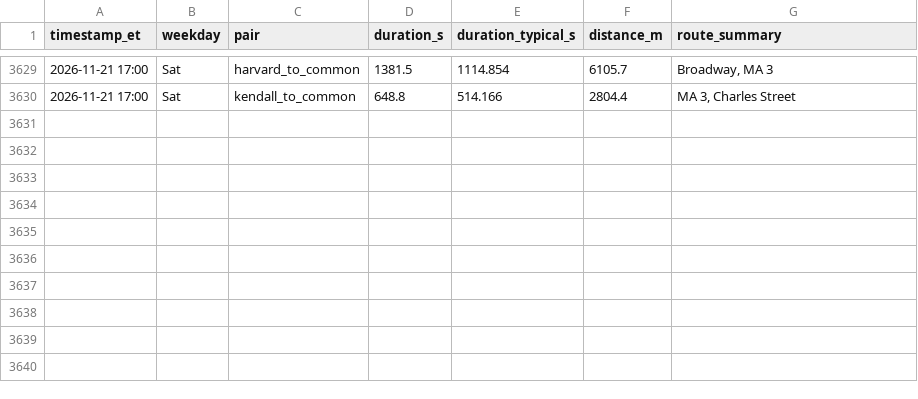
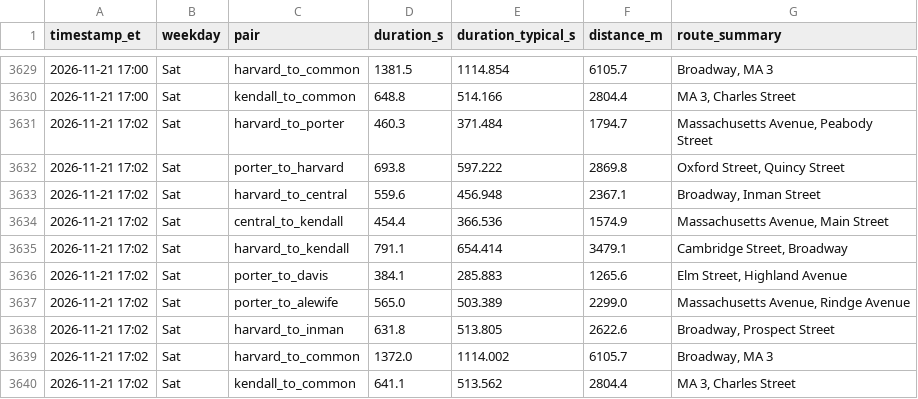
Before and after one commit to sonnywang2005/traffic-harvest, a CSV file: data/travel_times.csv, drawn as a sheet; only a part is shown, gaps mark what is left out.

Commit message:
harvest 2026-11-21T22:02Z

```diff
--- a/data/travel_times.csv
+++ b/data/travel_times.csv
@@ -3630 +3630,11 @@ timestamp_et,weekday,pair,duration_s,duration_typical_s,distance_m,route_summary
 2026-11-21 17:00,Sat,kendall_to_common,648.8,514.166,2804.4,"MA 3, Charles Street"
+2026-11-21 17:02,Sat,harvard_to_porter,460.3,371.484,1794.7,"Massachusetts Avenue, Peabody Street"
+2026-11-21 17:02,Sat,porter_to_harvard,693.8,597.222,2869.8,"Oxford Street, Quincy Street"
+2026-11-21 17:02,Sat,harvard_to_central,559.6,456.948,2367.1,"Broadway, Inman Street"
+2026-11-21 17:02,Sat,central_to_kendall,454.4,366.536,1574.9,"Massachusetts Avenue, Main Street"
+2026-11-21 17:02,Sat,harvard_to_kendall,791.1,654.414,3479.1,"Cambridge Street, Broadway"
+2026-11-21 17:02,Sat,porter_to_davis,384.1,285.883,1265.6,"Elm Street, Highland Avenue"
+2026-11-21 17:02,Sat,porter_to_alewife,565.0,503.389,2299.0,"Massachusetts Avenue, Rindge Avenue"
+2026-11-21 17:02,Sat,harvard_to_inman,631.8,513.805,2622.6,"Broadway, Prospect Street"
+2026-11-21 17:02,Sat,harvard_to_common,1372.0,1114.002,6105.7,"Broadway, MA 3"
+2026-11-21 17:02,Sat,kendall_to_common,641.1,513.562,2804.4,"MA 3, Charles Street"
```
